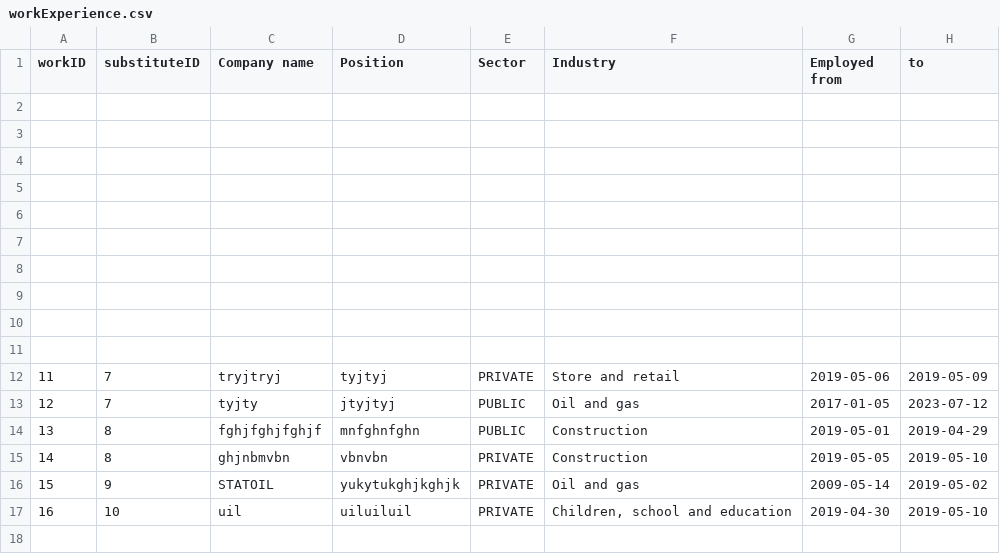
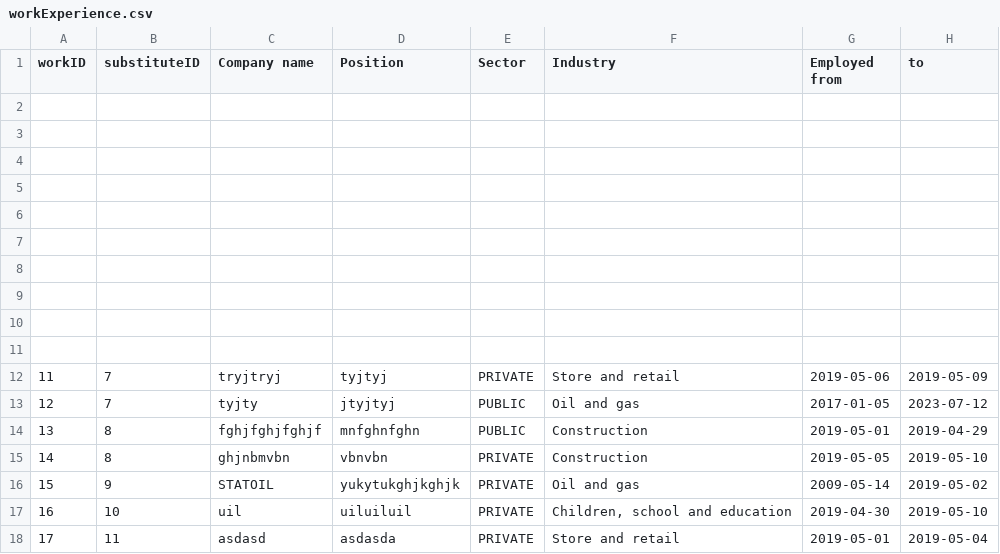
Before and after one commit to dsorenes/Semesteroppgave, a CSV file: data/workExperience.csv, drawn as a sheet; the diff names each change by its address in the sheet, - before the commit and + after, or states it on an @@ line.

```diff
--- a/data/workExperience.csv
+++ b/data/workExperience.csv
+row 18: 17 | 11 | asdasd | asdasda | PRIVATE | Store and retail | 2019-05-01 | 2019-05-04
```
Also changed, not shown: data/education.csv, data/employer/employer.csv, 3 other files.
